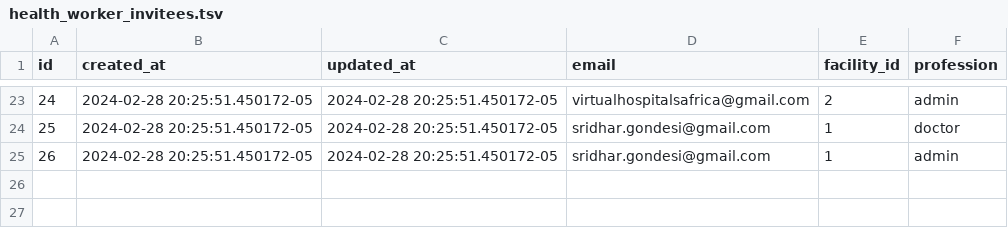
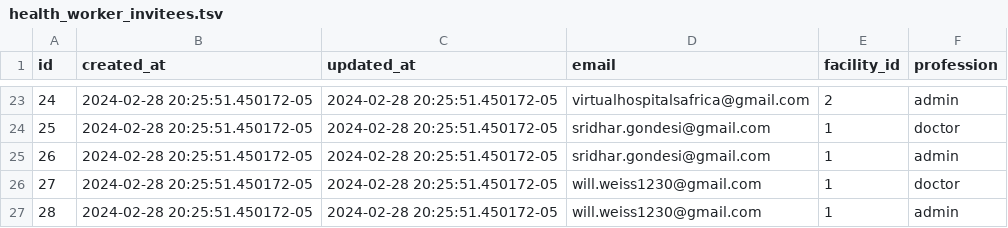
Before and after one commit to txandmj/virtual-hospitals-africa, a TSV file: db/seeds/health_worker_invitees.tsv, drawn as a sheet; only a part is shown, gaps mark what is left out.

Commit message:
add will.weiss1230@gmail.com to seed

```diff
--- a/db/seeds/health_worker_invitees.tsv
+++ b/db/seeds/health_worker_invitees.tsv
@@ -25 +25,3 @@ id	created_at	updated_at	email	facility_id	profession
 26	2024-02-28 20:25:51.450172-05	2024-02-28 20:25:51.450172-05	sridhar.gondesi@gmail.com	1	admin
+27	2024-02-28 20:25:51.450172-05	2024-02-28 20:25:51.450172-05	will.weiss1230@gmail.com	1	doctor
+28	2024-02-28 20:25:51.450172-05	2024-02-28 20:25:51.450172-05	will.weiss1230@gmail.com	1	admin
```
Also changed, not shown: 1 other file.
